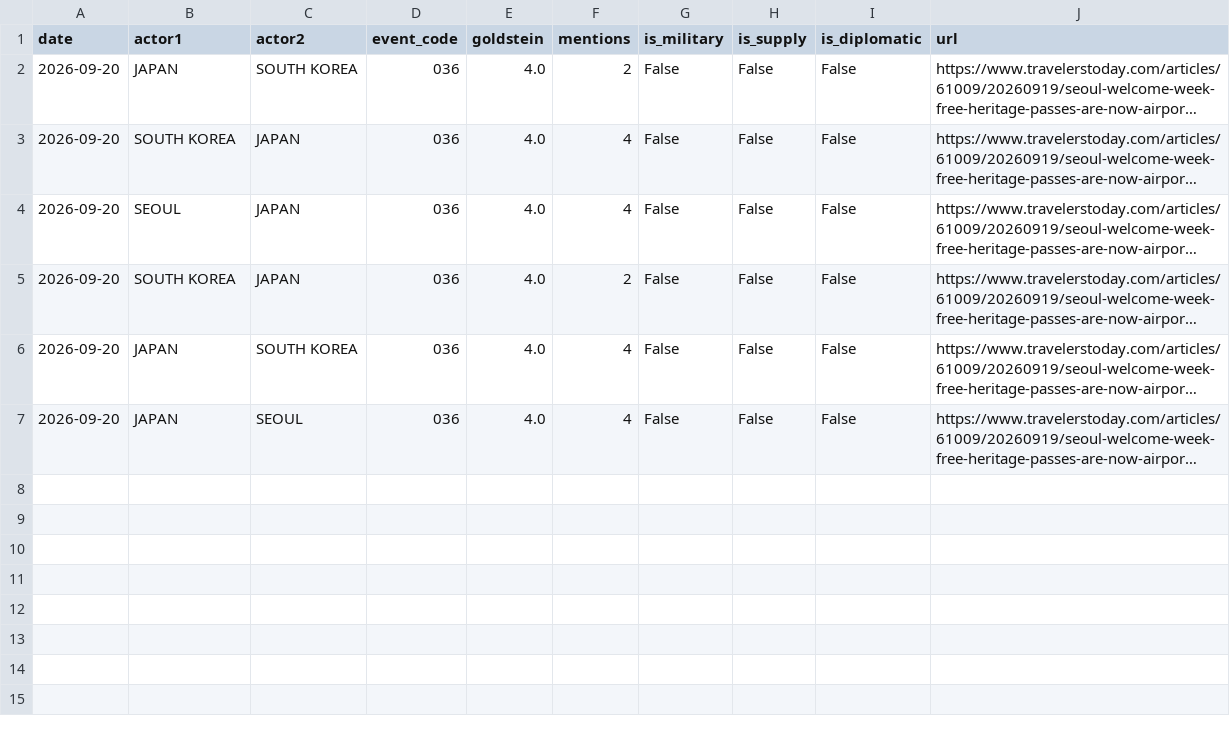
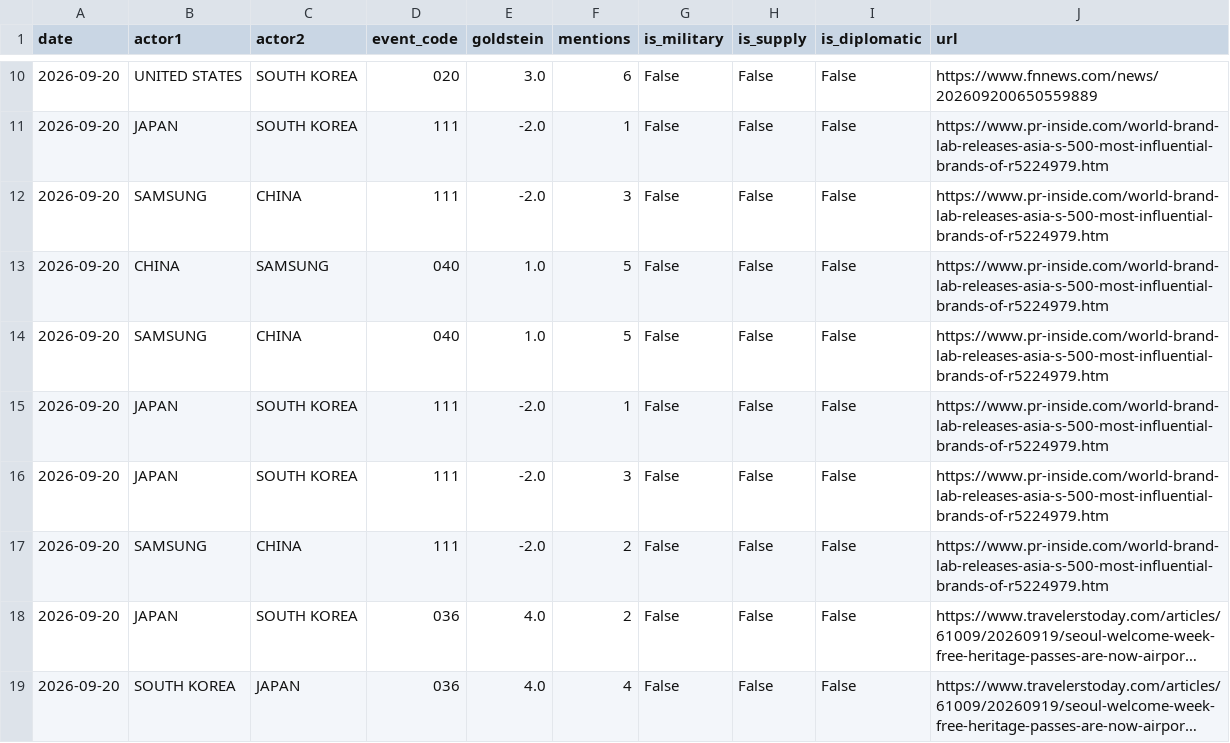
Before and after one commit to gaiscenter/gais-kbti, a CSV file: raw_data/2026-09-20.csv, drawn as a sheet; only a part is shown, gaps mark what is left out; the shorter side is filled out with more unchanged rows; long unchanged cells end in …; the diff covers the shown part only; the diff names each change by its address in the sheet, - before the commit and + after, or states it on an @@ line.

```diff
--- a/raw_data/2026-09-20.csv
+++ b/raw_data/2026-09-20.csv
+row 10: 2026-09-20 | UNITED STATES | SOUTH KOREA | 020 | 3.0 | 6 | False | False | False | https://www.fnnews.com/news/202609200650559889
+row 11: 2026-09-20 | JAPAN | SOUTH KOREA | 111 | -2.0 | 1 | False | False | False | https://www.pr-inside.com/world-brand-lab-releases-asia-s-500-most-influential-brands-of-r5224979.htm
+row 12: 2026-09-20 | SAMSUNG | CHINA | 111 | -2.0 | 3 | False | False | False | https://www.pr-inside.com/world-brand-lab-releases-asia-s-500-most-influential-brands-of-r5224979.htm
+row 13: 2026-09-20 | CHINA | SAMSUNG | 040 | 1.0 | 5 | False | False | False | https://www.pr-inside.com/world-brand-lab-releases-asia-s-500-most-influential-brands-of-r5224979.htm
+row 14: 2026-09-20 | SAMSUNG | CHINA | 040 | 1.0 | 5 | False | False | False | https://www.pr-inside.com/world-brand-lab-releases-asia-s-500-most-influential-brands-of-r5224979.htm
+row 15: 2026-09-20 | JAPAN | SOUTH KOREA | 111 | -2.0 | 1 | False | False | False | https://www.pr-inside.com/world-brand-lab-releases-asia-s-500-most-influential-brands-of-r5224979.htm
+row 16: 2026-09-20 | JAPAN | SOUTH KOREA | 111 | -2.0 | 3 | False | False | False | https://www.pr-inside.com/world-brand-lab-releases-asia-s-500-most-influential-brands-of-r5224979.htm
+row 17: 2026-09-20 | SAMSUNG | CHINA | 111 | -2.0 | 2 | False | False | False | https://www.pr-inside.com/world-brand-lab-releases-asia-s-500-most-influential-brands-of-r5224979.htm
```
Also changed, not shown: 11 added rows elsewhere in this file, 3 other files.
